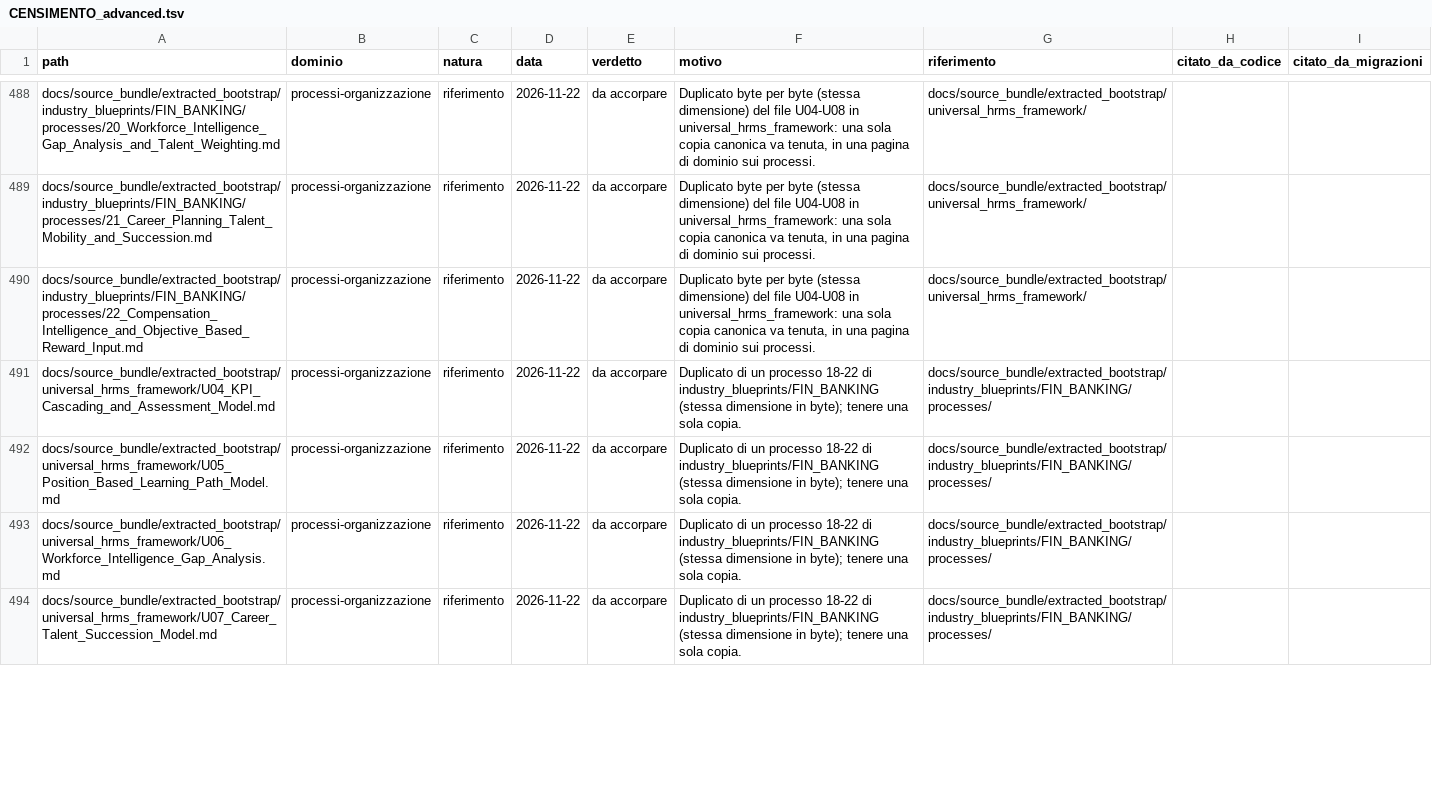
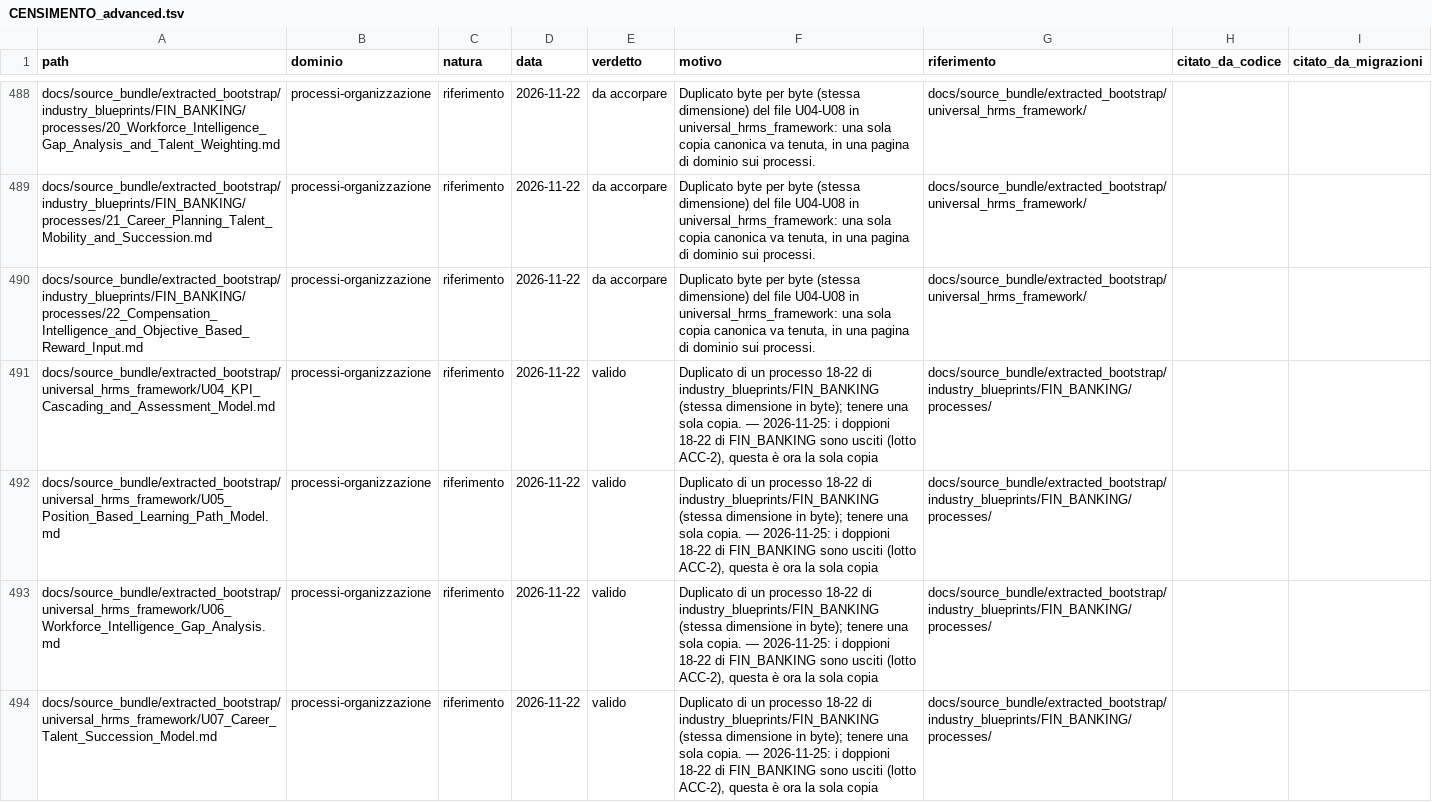
Before and after one commit to Spen-Zosky/heuresys-advanced, a TSV file: docs/piani/riordino-documentazione_20261125/CENSIMENTO_advanced.tsv, drawn as a sheet; only a part is shown, gaps mark what is left out; the diff covers the shown part only.

```diff
--- a/docs/piani/riordino-documentazione_20261125/CENSIMENTO_advanced.tsv
+++ b/docs/piani/riordino-documentazione_20261125/CENSIMENTO_advanced.tsv
@@ -490,5 +490,5 @@ docs/source_bundle/extracted_bootstrap/industry_blueprints/FIN_BANKING/processes
 docs/source_bundle/extracted_bootstrap/industry_blueprints/FIN_BANKING/processes/22_Compensation_Intelligence_and_Objective_Based_Reward_Input.md	processi-organizzazione	riferimento	2026-11-22	da accorpare	Duplicato byte per byte (stessa dimensione) del file U04-U08 in universal_hrms_framework: una sola copia canonica va tenuta, in una pagina di dominio sui processi.	docs/source_bundle/extracted_bootstrap/universal_hrms_framework/		
-docs/source_bundle/extracted_bootstrap/universal_hrms_framework/U04_KPI_Cascading_and_Assessment_Model.md	processi-organizzazione	riferimento	2026-11-22	da accorpare	Duplicato di un processo 18-22 di industry_blueprints/FIN_BANKING (stessa dimensione in byte); tenere una sola copia.	docs/source_bundle/extracted_bootstrap/industry_blueprints/FIN_BANKING/processes/		
-docs/source_bundle/extracted_bootstrap/universal_hrms_framework/U05_Position_Based_Learning_Path_Model.md	processi-organizzazione	riferimento	2026-11-22	da accorpare	Duplicato di un processo 18-22 di industry_blueprints/FIN_BANKING (stessa dimensione in byte); tenere una sola copia.	docs/source_bundle/extracted_bootstrap/industry_blueprints/FIN_BANKING/processes/		
-docs/source_bundle/extracted_bootstrap/universal_hrms_framework/U06_Workforce_Intelligence_Gap_Analysis.md	processi-organizzazione	riferimento	2026-11-22	da accorpare	Duplicato di un processo 18-22 di industry_blueprints/FIN_BANKING (stessa dimensione in byte); tenere una sola copia.	docs/source_bundle/extracted_bootstrap/industry_blueprints/FIN_BANKING/processes/		
-docs/source_bundle/extracted_bootstrap/universal_hrms_framework/U07_Career_Talent_Succession_Model.md	processi-organizzazione	riferimento	2026-11-22	da accorpare	Duplicato di un processo 18-22 di industry_blueprints/FIN_BANKING (stessa dimensione in byte); tenere una sola copia.	docs/source_bundle/extracted_bootstrap/industry_blueprints/FIN_BANKING/processes/		
+docs/source_bundle/extracted_bootstrap/universal_hrms_framework/U04_KPI_Cascading_and_Assessment_Model.md	processi-organizzazione	riferimento	2026-11-22	valido	Duplicato di un processo 18-22 di industry_blueprints/FIN_BANKING (stessa dimensione in byte); tenere una sola copia. — 2026-11-25: i doppioni 18-22 di FIN_BANKING sono usciti (lotto ACC-2), questa è ora la sola copia	docs/source_bundle/extracted_bootstrap/industry_blueprints/FIN_BANKING/processes/		
+docs/source_bundle/extracted_bootstrap/universal_hrms_framework/U05_Position_Based_Learning_Path_Model.md	processi-organizzazione	riferimento	2026-11-22	valido	Duplicato di un processo 18-22 di industry_blueprints/FIN_BANKING (stessa dimensione in byte); tenere una sola copia. — 2026-11-25: i doppioni 18-22 di FIN_BANKING sono usciti (lotto ACC-2), questa è ora la sola copia	docs/source_bundle/extracted_bootstrap/industry_blueprints/FIN_BANKING/processes/		
+docs/source_bundle/extracted_bootstrap/universal_hrms_framework/U06_Workforce_Intelligence_Gap_Analysis.md	processi-organizzazione	riferimento	2026-11-22	valido	Duplicato di un processo 18-22 di industry_blueprints/FIN_BANKING (stessa dimensione in byte); tenere una sola copia. — 2026-11-25: i doppioni 18-22 di FIN_BANKING sono usciti (lotto ACC-2), questa è ora la sola copia	docs/source_bundle/extracted_bootstrap/industry_blueprints/FIN_BANKING/processes/		
+docs/source_bundle/extracted_bootstrap/universal_hrms_framework/U07_Career_Talent_Succession_Model.md	processi-organizzazione	riferimento	2026-11-22	valido	Duplicato di un processo 18-22 di industry_blueprints/FIN_BANKING (stessa dimensione in byte); tenere una sola copia. — 2026-11-25: i doppioni 18-22 di FIN_BANKING sono usciti (lotto ACC-2), questa è ora la sola copia	docs/source_bundle/extracted_bootstrap/industry_blueprints/FIN_BANKING/processes/		
```
Also changed, not shown: 4 edited cells elsewhere in this file, 2 other files.
